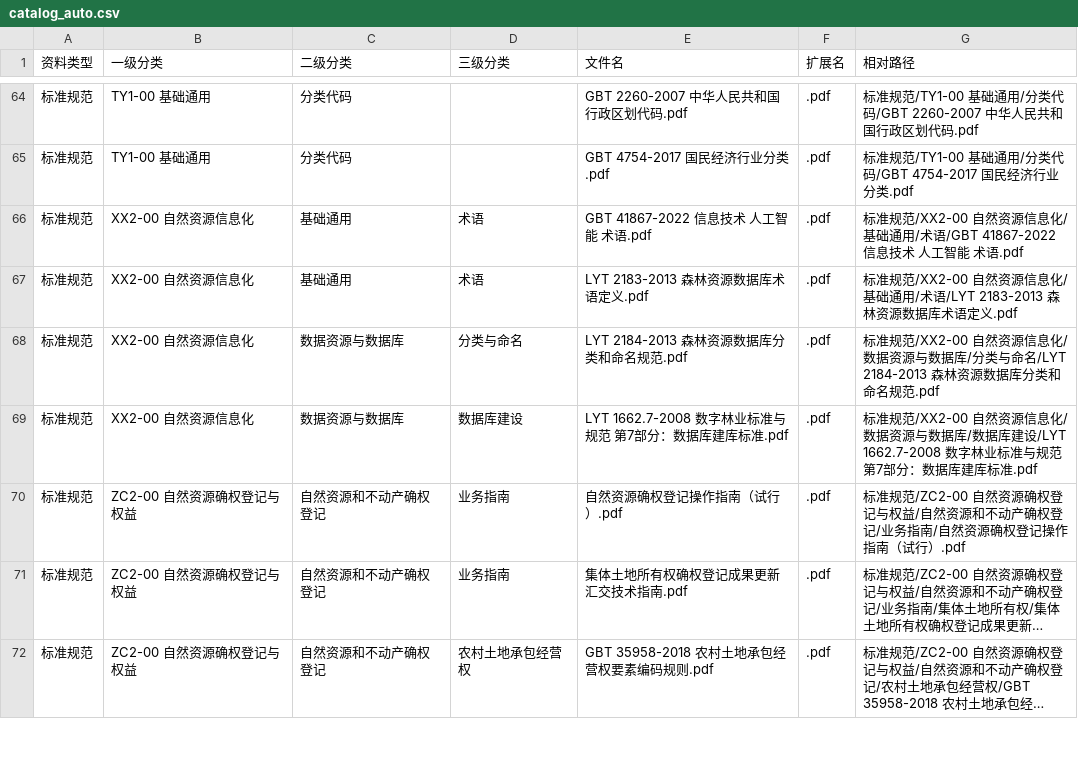
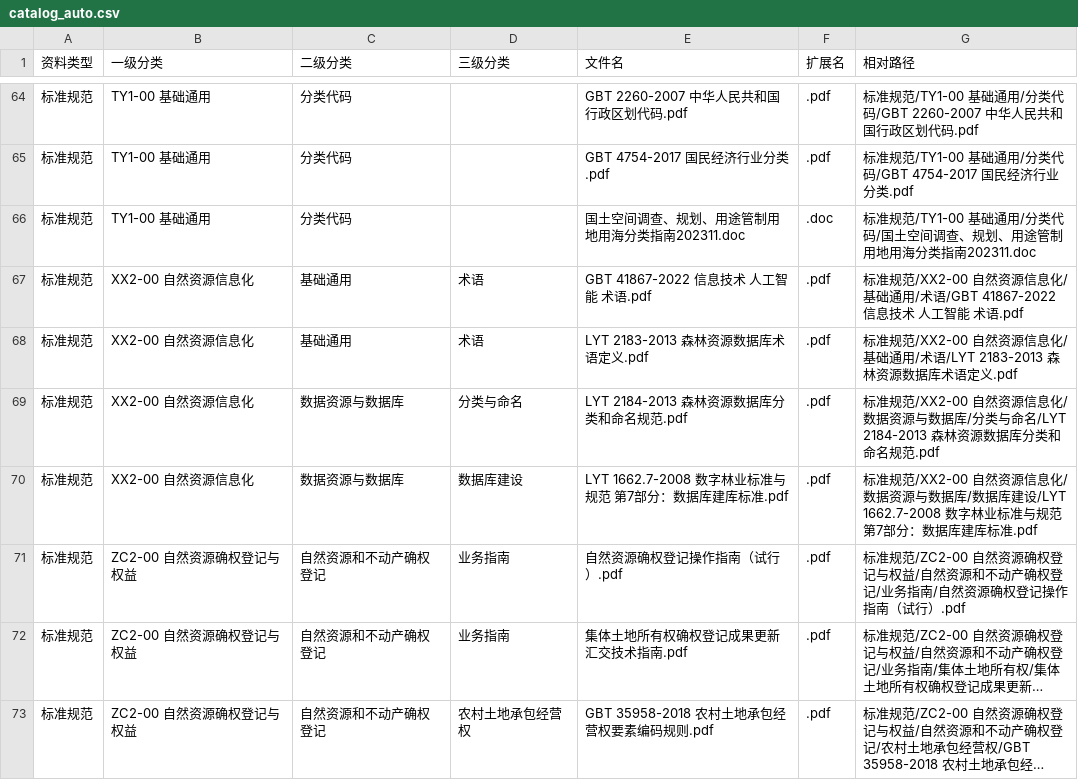
Before and after one commit to zhangyhrs/Natural-Resources-Standards-and-Specifications, a CSV file: catalog_auto.csv, drawn as a sheet; only a part is shown, gaps mark what is left out; long unchanged cells end in …; the diff names each change by its address in the sheet, - before the commit and + after, or states it on an @@ line.

```diff
--- a/catalog_auto.csv
+++ b/catalog_auto.csv
+row 66: 标准规范 | TY1-00 基础通用 | 分类代码 |  | 国土空间调查、规划、用途管制用地用海分类指南202311.doc | .doc | 标准规范/TY1-00 基础通用/分类代码/国土空间调查、规划、用途管制用地用海分类指南202311.doc
```
Also changed, not shown: 2 other files.
